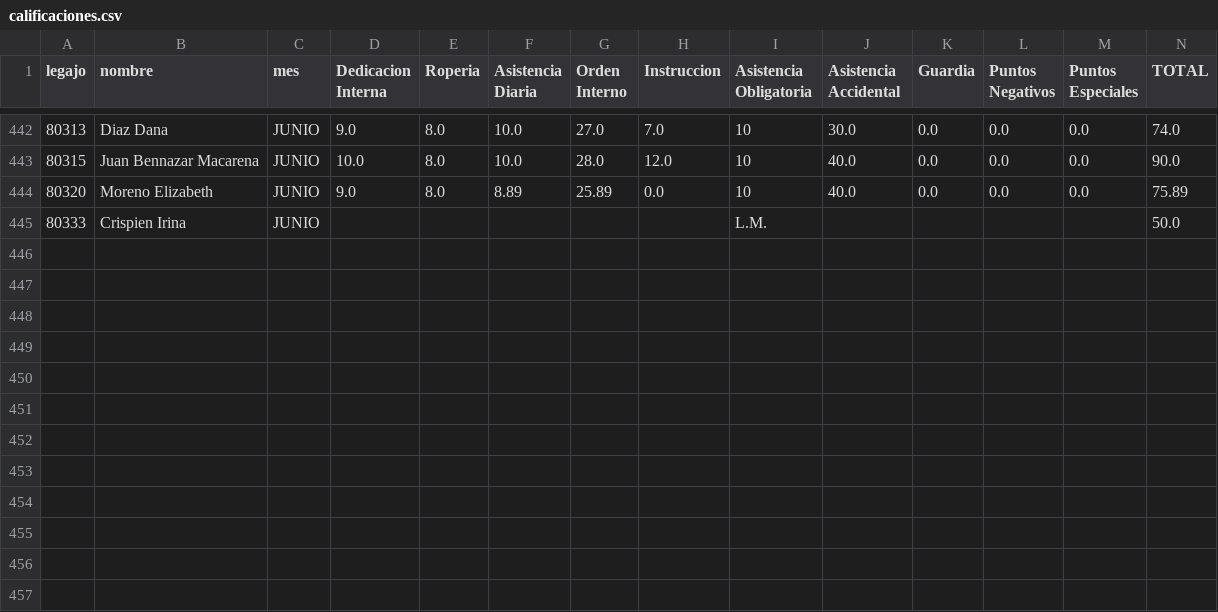
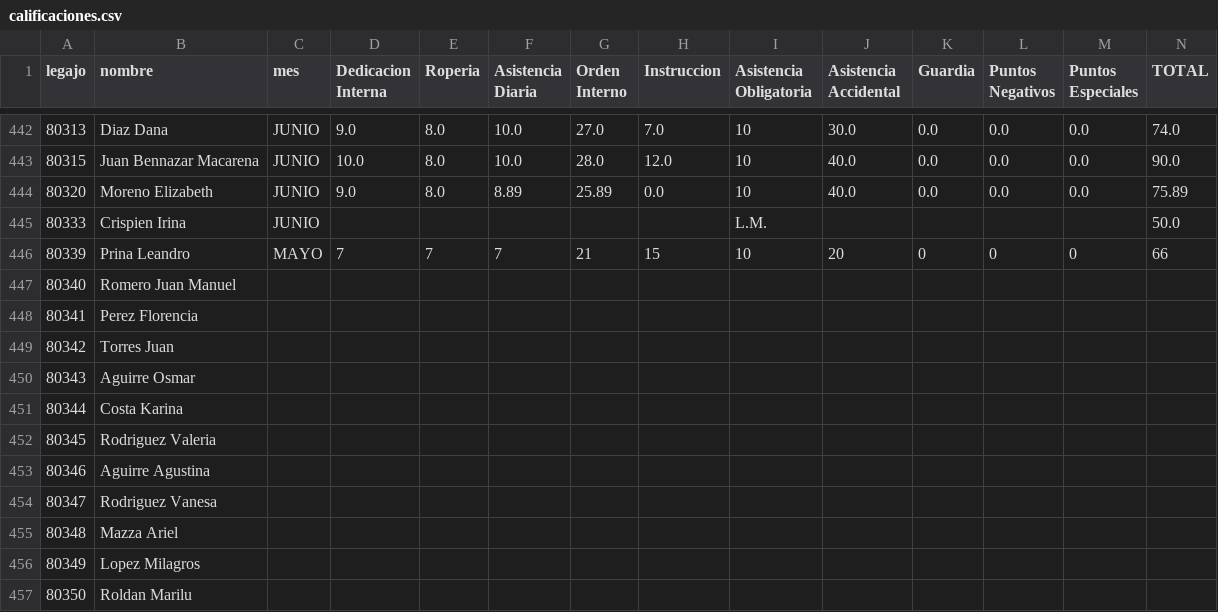
Before and after one commit to bomberosc80-app/calificaciones-app, a CSV file: calificaciones.csv, drawn as a sheet; only a part is shown, gaps mark what is left out.

Commit message:
Update calificaciones.csv

```diff
--- a/calificaciones.csv
+++ b/calificaciones.csv
@@ -445 +445,13 @@ legajo,nombre,mes,Dedicacion Interna,Roperia,Asistencia Diaria,Orden Interno,Ins
 80333,Crispien Irina,JUNIO,,,,,,L.M.,,,,,50.0
+80339,Prina Leandro,MAYO,7,7,7,21,15,10,20,0,0,0,66
+80340,Romero Juan Manuel
+80341,Perez Florencia
+80342,Torres Juan
+80343,Aguirre Osmar
+80344,Costa Karina
+80345,Rodriguez Valeria
+80346,Aguirre Agustina
+80347,Rodriguez Vanesa
+80348,Mazza Ariel
+80349,Lopez Milagros
+80350,Roldan Marilu
```
